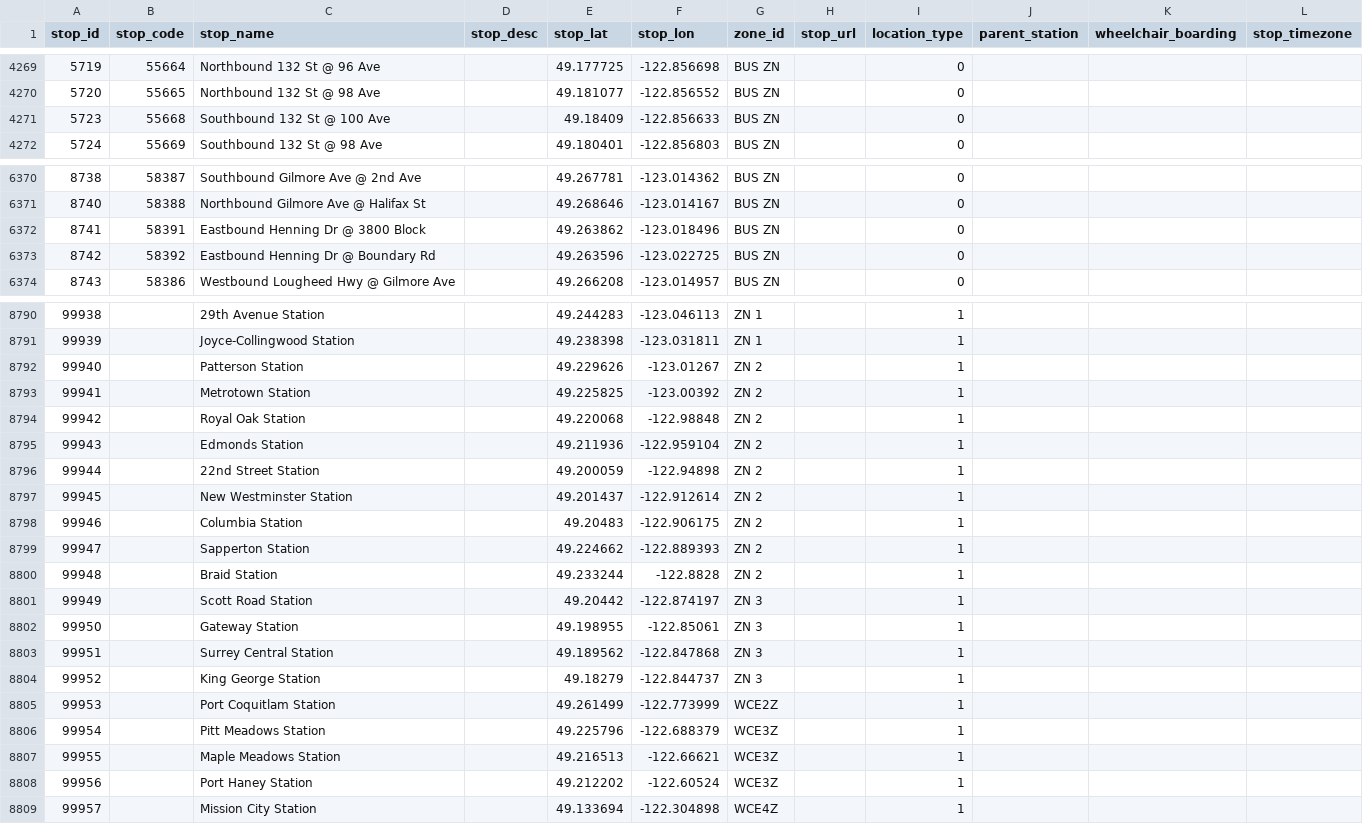
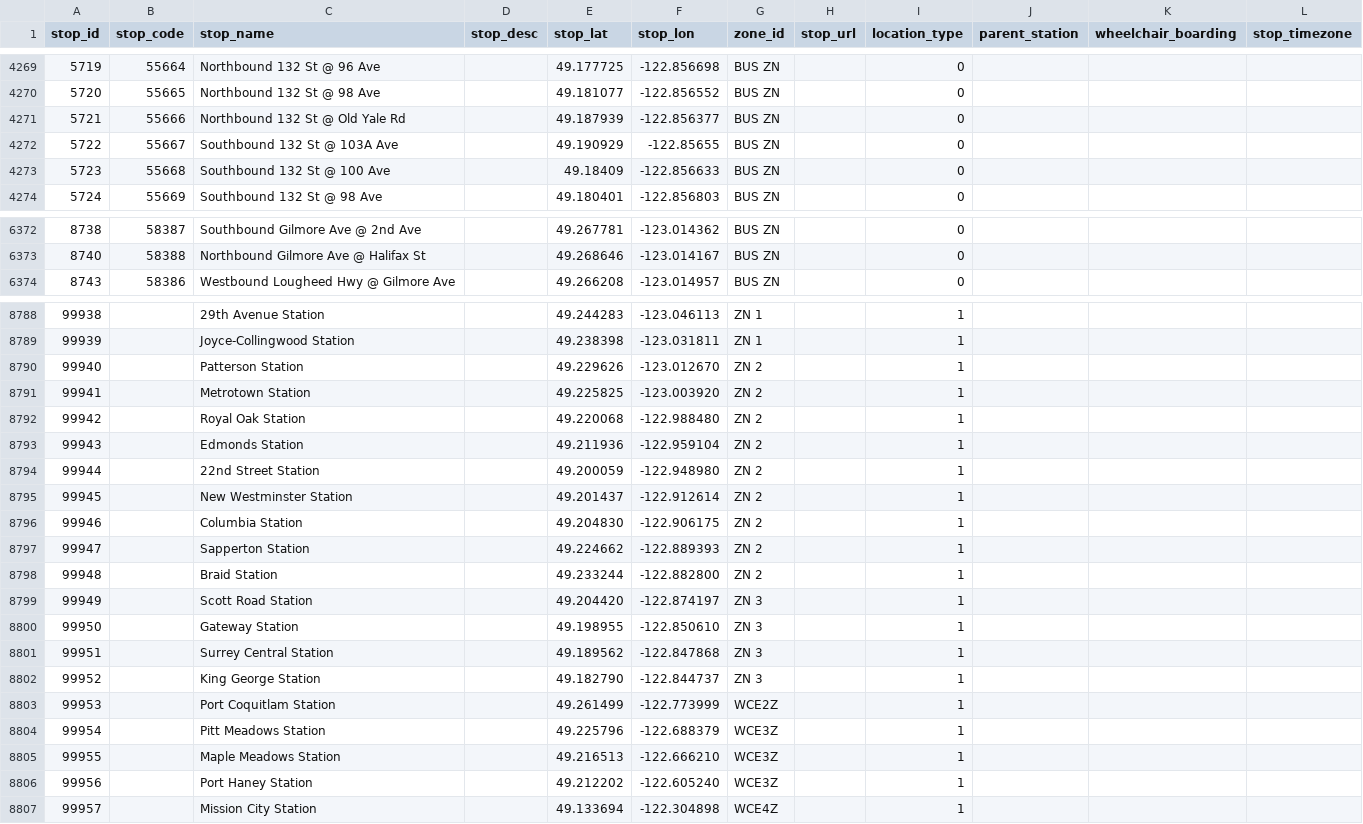
Before and after one commit to carsonyl/translink-derived-datasets, a CSV file: datasets/stops.csv, drawn as a sheet; only a part is shown, gaps mark what is left out; the diff covers the shown part only.

```diff
--- a/datasets/stops.csv
+++ b/datasets/stops.csv
@@ -4270,2 +4270,4 @@ stop_id,stop_code,stop_name,stop_desc,stop_lat,stop_lon,zone_id,stop_url,locatio
 5720,55665,Northbound 132 St @ 98 Ave,,49.181077,-122.856552,BUS ZN,,0,,,
+5721,55666,Northbound 132 St @ Old Yale Rd,,49.187939,-122.856377,BUS ZN,,0,,,
+5722,55667,Southbound 132 St @ 103A Ave,,49.190929,-122.85655,BUS ZN,,0,,,
 5723,55668,Southbound 132 St @ 100 Ave,,49.18409,-122.856633,BUS ZN,,0,,,
@@ -6371,4 +6373,2 @@ stop_id,stop_code,stop_name,stop_desc,stop_lat,stop_lon,zone_id,stop_url,locatio
 8740,58388,Northbound Gilmore Ave @ Halifax St,,49.268646,-123.014167,BUS ZN,,0,,,
-8741,58391,Eastbound Henning Dr @ 3800 Block,,49.263862,-123.018496,BUS ZN,,0,,,
-8742,58392,Eastbound Henning Dr @ Boundary Rd,,49.263596,-123.022725,BUS ZN,,0,,,
 8743,58386,Westbound Lougheed Hwy @ Gilmore Ave,,49.266208,-123.014957,BUS ZN,,0,,,
@@ -8791,19 +8789,19 @@ stop_id,stop_code,stop_name,stop_desc,stop_lat,stop_lon,zone_id,stop_url,locatio
 99939,,Joyce-Collingwood Station,,49.238398,-123.031811,ZN 1,,1,,,
-99940,,Patterson Station,,49.229626,-123.01267,ZN 2,,1,,,
-99941,,Metrotown Station,,49.225825,-123.00392,ZN 2,,1,,,
-99942,,Royal Oak Station,,49.220068,-122.98848,ZN 2,,1,,,
+99940,,Patterson Station,,49.229626,-123.012670,ZN 2,,1,,,
+99941,,Metrotown Station,,49.225825,-123.003920,ZN 2,,1,,,
+99942,,Royal Oak Station,,49.220068,-122.988480,ZN 2,,1,,,
 99943,,Edmonds Station,,49.211936,-122.959104,ZN 2,,1,,,
-99944,,22nd Street Station,,49.200059,-122.94898,ZN 2,,1,,,
+99944,,22nd Street Station,,49.200059,-122.948980,ZN 2,,1,,,
 99945,,New Westminster Station,,49.201437,-122.912614,ZN 2,,1,,,
-99946,,Columbia Station,,49.20483,-122.906175,ZN 2,,1,,,
+99946,,Columbia Station,,49.204830,-122.906175,ZN 2,,1,,,
 99947,,Sapperton Station,,49.224662,-122.889393,ZN 2,,1,,,
-99948,,Braid Station,,49.233244,-122.8828,ZN 2,,1,,,
-99949,,Scott Road Station,,49.20442,-122.874197,ZN 3,,1,,,
-99950,,Gateway Station,,49.198955,-122.85061,ZN 3,,1,,,
+99948,,Braid Station,,49.233244,-122.882800,ZN 2,,1,,,
+99949,,Scott Road Station,,49.204420,-122.874197,ZN 3,,1,,,
+99950,,Gateway Station,,49.198955,-122.850610,ZN 3,,1,,,
 99951,,Surrey Central Station,,49.189562,-122.847868,ZN 3,,1,,,
-99952,,King George Station,,49.18279,-122.844737,ZN 3,,1,,,
+99952,,King George Station,,49.182790,-122.844737,ZN 3,,1,,,
 99953,,Port Coquitlam Station,,49.261499,-122.773999,WCE2Z,,1,,,
 99954,,Pitt Meadows Station,,49.225796,-122.688379,WCE3Z,,1,,,
-99955,,Maple Meadows Station,,49.216513,-122.66621,WCE3Z,,1,,,
-99956,,Port Haney Station,,49.212202,-122.60524,WCE3Z,,1,,,
+99955,,Maple Meadows Station,,49.216513,-122.666210,WCE3Z,,1,,,
+99956,,Port Haney Station,,49.212202,-122.605240,WCE3Z,,1,,,
 99957,,Mission City Station,,49.133694,-122.304898,WCE4Z,,1,,,
```
Also changed, not shown: 1 added row, 3 removed rows and 6 edited cells elsewhere in this file, 1 other file.
